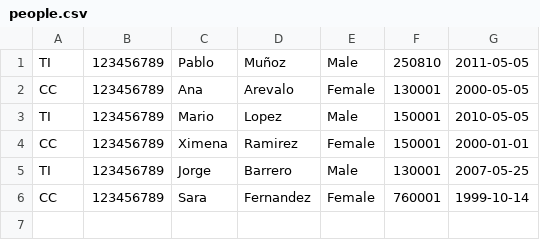
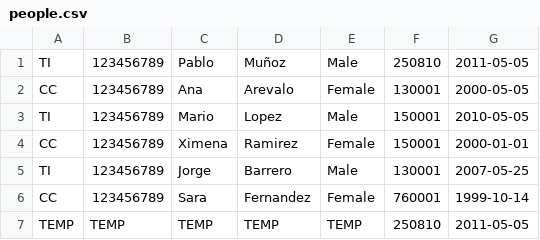
Before and after one commit to Julian049/DynamicListProject, a CSV file: people.csv, drawn as a sheet; the diff names each change by its address in the sheet, - before the commit and + after, or states it on an @@ line.

```diff
--- a/people.csv
+++ b/people.csv
+row 7: TEMP | TEMP | TEMP | TEMP | TEMP | 250810 | 2011-05-05
```
Also changed, not shown: 13 other files.
